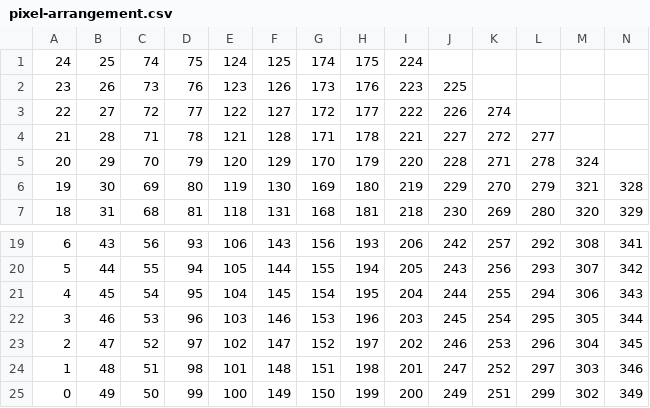
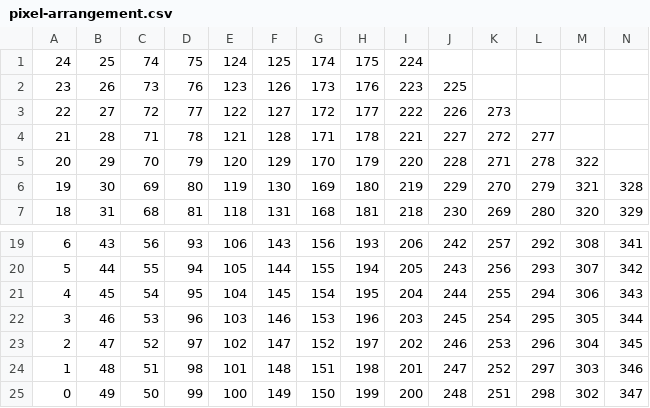
Before and after one commit to motine/wandpixel, a CSV file: helper/pixel-arrangement.csv, drawn as a sheet; only a part is shown, gaps mark what is left out.

Commit message:
simple color correction, adjust pixel arrangement

```diff
--- a/helper/pixel-arrangement.csv
+++ b/helper/pixel-arrangement.csv
@@ -2,5 +2,5 @@
 23;26;73;76;123;126;173;176;223;225;;;;
-22;27;72;77;122;127;172;177;222;226;274;;;
+22;27;72;77;122;127;172;177;222;226;273;;;
 21;28;71;78;121;128;171;178;221;227;272;277;;
-20;29;70;79;120;129;170;179;220;228;271;278;324;
+20;29;70;79;120;129;170;179;220;228;271;278;322;
 19;30;69;80;119;130;169;180;219;229;270;279;321;328
@@ -24,2 +24,2 @@
 1;48;51;98;101;148;151;198;201;247;252;297;303;346
-0;49;50;99;100;149;150;199;200;249;251;299;302;349
+0;49;50;99;100;149;150;199;200;248;251;298;302;347
```
Also changed, not shown: 1 other file.
